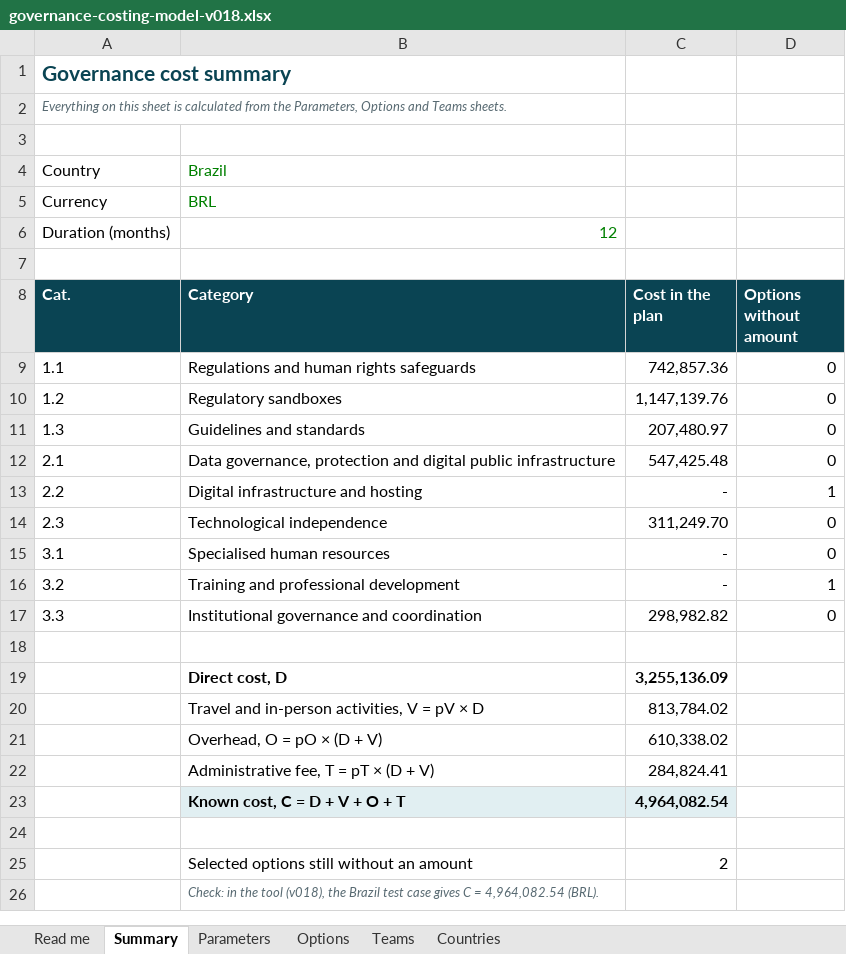
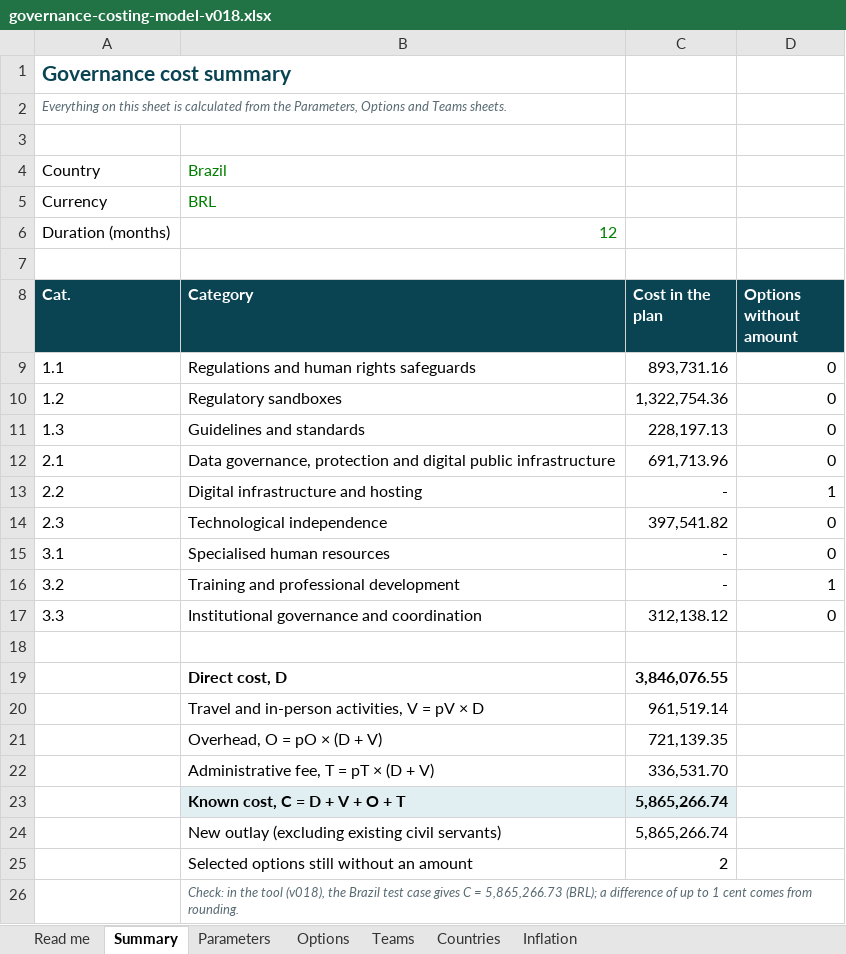
Before and after one commit to emanuelqueiroga/unesco-ai-procurement-tool, an Excel workbook: docs/teste/v018/arquivos/governance-costing-model-v018.xlsx, sheet Summary, drawn as a sheet; values as stored, in another font and other column widths than the file's, no borders; the diff names each change by its address in the sheet, - before the commit and + after, or states it on an @@ line.

```diff
--- a/docs/teste/v018/arquivos/governance-costing-model-v018.xlsx (sheet Summary)
+++ b/docs/teste/v018/arquivos/governance-costing-model-v018.xlsx (sheet Summary)
+sheet tab: Inflation
-C9 (Cost in the plan): 742,857.36
+C9 (Cost in the plan): 893,731.16
-C10 (Cost in the plan): 1,147,139.76
+C10 (Cost in the plan): 1,322,754.36
-C11 (Cost in the plan): 207,480.97
+C11 (Cost in the plan): 228,197.13
-C12 (Cost in the plan): 547,425.48
+C12 (Cost in the plan): 691,713.96
-C14 (Cost in the plan): 311,249.70
+C14 (Cost in the plan): 397,541.82
-C17 (Cost in the plan): 298,982.82
+C17 (Cost in the plan): 312,138.12
-C19 (Cost in the plan): 3,255,136.09
+C19 (Cost in the plan): 3,846,076.55
-C20 (Cost in the plan): 813,784.02
+C20 (Cost in the plan): 961,519.14
-C21 (Cost in the plan): 610,338.02
+C21 (Cost in the plan): 721,139.35
-C22 (Cost in the plan): 284,824.41
+C22 (Cost in the plan): 336,531.70
-C23 (Cost in the plan): 4,964,082.54
+C23 (Cost in the plan): 5,865,266.74
-row 24: (empty)
+row 24:  | New outlay (excluding existing civil servants) | 5,865,266.74
-B26 (Category): …C = 4,964,082.54 (BRL).
+B26 (Category): …C = 5,865,266.73 (BRL); a difference of up to 1 cent comes from rounding.
```
Also changed, not shown: sheet Teams, sheet Options, sheet Parameters, sheet Read me, formulas that keep their value, docs/teste/v018/arquivos/modelo-custeio-governanca-v018.xlsx, 34 other files.
